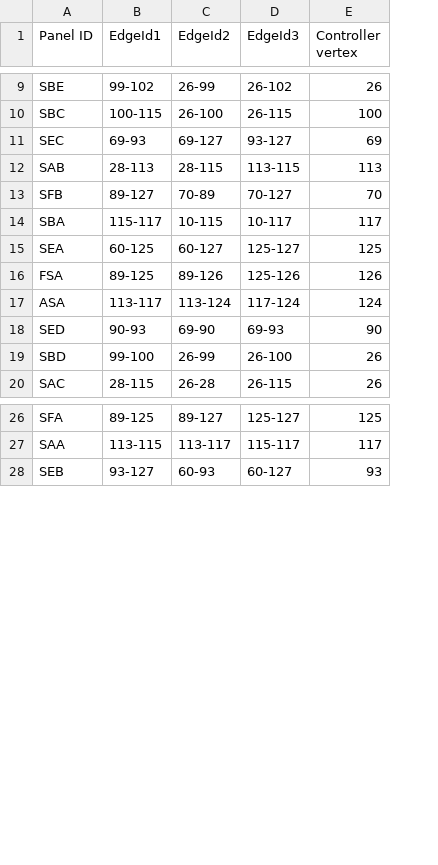
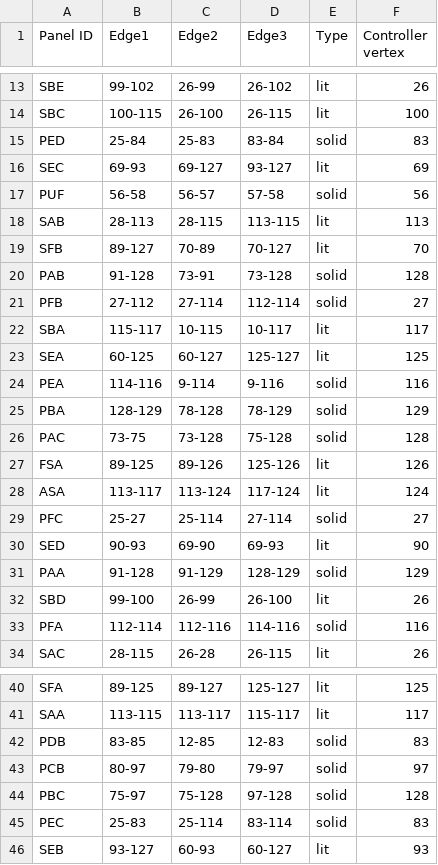
Before and after one commit to titanicsend/LXStudio-TE, a TSV file: resources/vehicle/panel_signal_paths.tsv, drawn as a sheet; only a part is shown, gaps mark what is left out; the diff covers the shown part only; the diff names each change by its address in the sheet, - before the commit and + after, or states it on an @@ line.

Commit message:
power_distribution: update panel_signal_paths with solid panels

```diff
--- a/resources/vehicle/panel_signal_paths.tsv
+++ b/resources/vehicle/panel_signal_paths.tsv
+column E (Type), rows 13-14: lit | lit; row 16: lit; rows 18-19: lit | lit; rows 22-23: lit | lit; rows 27-28: lit | lit; row 30: lit; row 32: lit; row 34: lit; rows 40-41: lit | lit; row 46: lit
-B1: EdgeId1
+B1: Edge1
-C1: EdgeId2
+C1: Edge2
-D1: EdgeId3
+D1: Edge3
+row 15: PED | 25-84 | 25-83 | 83-84 | solid | 83
+row 17: PUF | 56-58 | 56-57 | 57-58 | solid | 56
+row 20: PAB | 91-128 | 73-91 | 73-128 | solid | 128
+row 21: PFB | 27-112 | 27-114 | 112-114 | solid | 27
+row 24: PEA | 114-116 | 9-114 | 9-116 | solid | 116
+row 25: PBA | 128-129 | 78-128 | 78-129 | solid | 129
+row 26: PAC | 73-75 | 73-128 | 75-128 | solid | 128
+row 29: PFC | 25-27 | 25-114 | 27-114 | solid | 27
+row 31: PAA | 91-128 | 91-129 | 128-129 | solid | 129
+row 33: PFA | 112-114 | 112-116 | 114-116 | solid | 116
+row 42: PDB | 83-85 | 12-85 | 12-83 | solid | 83
+row 43: PCB | 80-97 | 79-80 | 79-97 | solid | 97
+row 44: PBC | 75-97 | 75-128 | 97-128 | solid | 128
+row 45: PEC | 25-83 | 25-114 | 83-114 | solid | 83
```
Also changed, not shown: 12 added rows elsewhere in this file.
